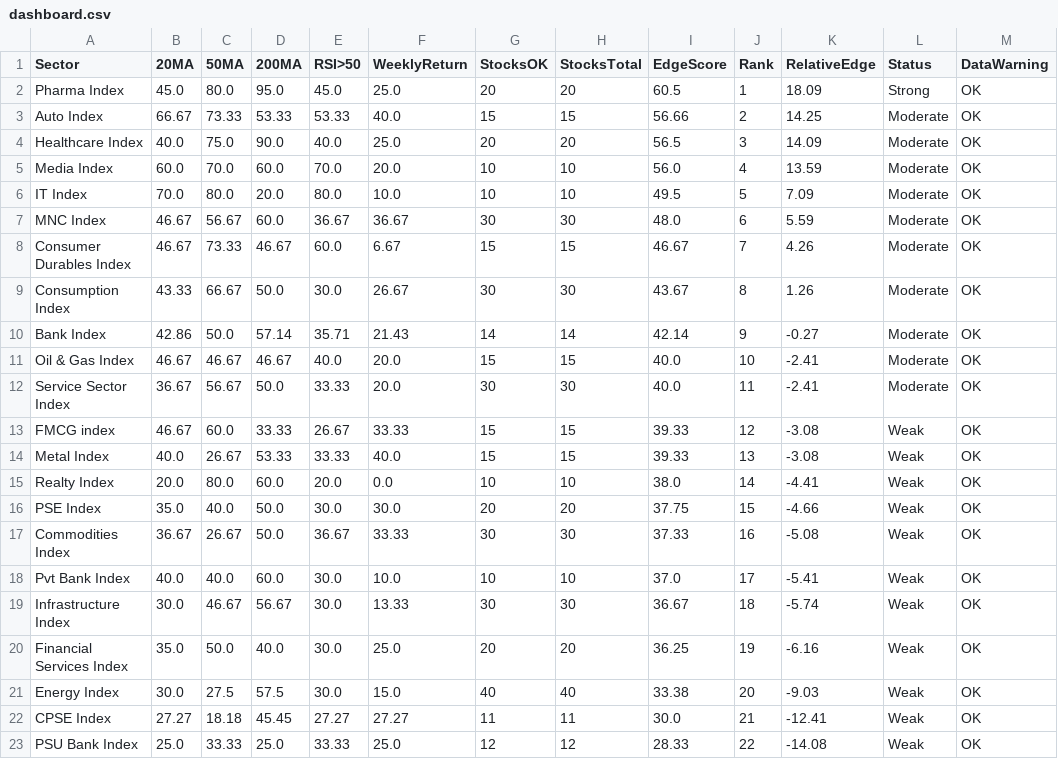
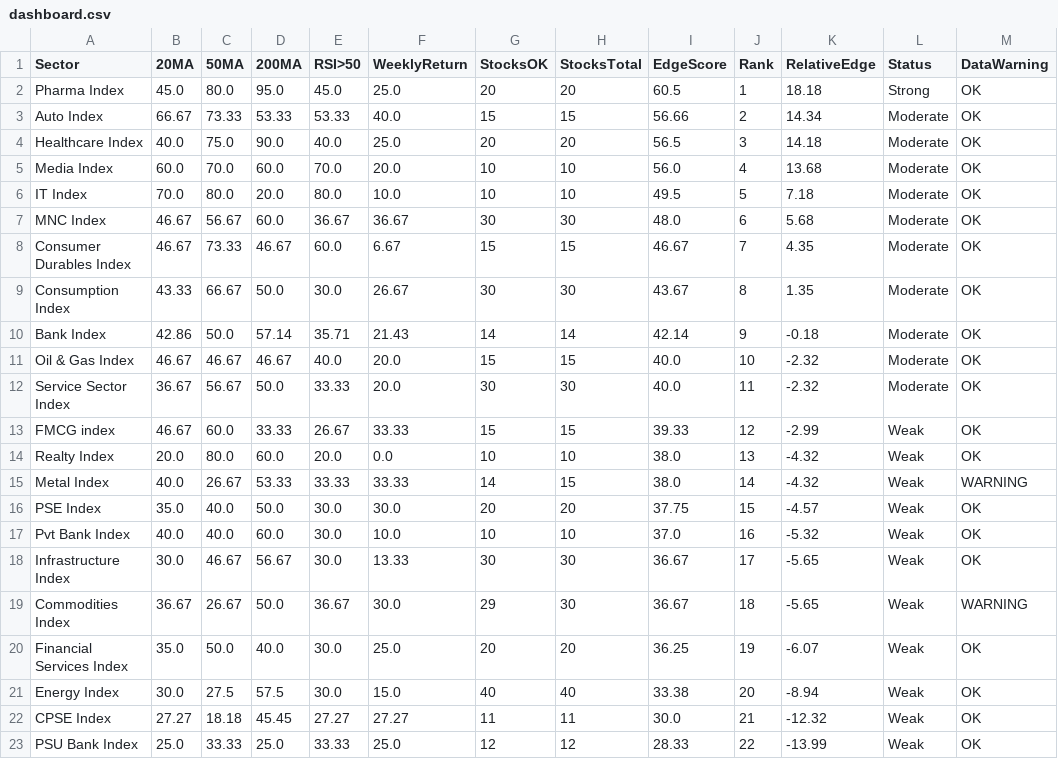
Before and after one commit to VJTriumph/market-breadth-dashboard, a CSV file: data/dashboard.csv, drawn as a sheet.

```diff
--- a/data/dashboard.csv
+++ b/data/dashboard.csv
@@ -1,23 +1,23 @@
 Sector,20MA,50MA,200MA,RSI>50,WeeklyReturn,StocksOK,StocksTotal,EdgeScore,Rank,RelativeEdge,Status,DataWarning
-Pharma Index,45.0,80.0,95.0,45.0,25.0,20,20,60.5,1,18.09,Strong,OK
-Auto Index,66.67,73.33,53.33,53.33,40.0,15,15,56.66,2,14.25,Moderate,OK
-Healthcare Index,40.0,75.0,90.0,40.0,25.0,20,20,56.5,3,14.09,Moderate,OK
-Media Index,60.0,70.0,60.0,70.0,20.0,10,10,56.0,4,13.59,Moderate,OK
-IT Index,70.0,80.0,20.0,80.0,10.0,10,10,49.5,5,7.09,Moderate,OK
-MNC Index,46.67,56.67,60.0,36.67,36.67,30,30,48.0,6,5.59,Moderate,OK
-Consumer Durables Index,46.67,73.33,46.67,60.0,6.67,15,15,46.67,7,4.26,Moderate,OK
-Consumption Index,43.33,66.67,50.0,30.0,26.67,30,30,43.67,8,1.26,Moderate,OK
-Bank Index,42.86,50.0,57.14,35.71,21.43,14,14,42.14,9,-0.27,Moderate,OK
-Oil & Gas Index,46.67,46.67,46.67,40.0,20.0,15,15,40.0,10,-2.41,Moderate,OK
-Service Sector Index,36.67,56.67,50.0,33.33,20.0,30,30,40.0,11,-2.41,Moderate,OK
-FMCG index,46.67,60.0,33.33,26.67,33.33,15,15,39.33,12,-3.08,Weak,OK
-Metal Index,40.0,26.67,53.33,33.33,40.0,15,15,39.33,13,-3.08,Weak,OK
-Realty Index,20.0,80.0,60.0,20.0,0.0,10,10,38.0,14,-4.41,Weak,OK
-PSE Index,35.0,40.0,50.0,30.0,30.0,20,20,37.75,15,-4.66,Weak,OK
-Commodities Index,36.67,26.67,50.0,36.67,33.33,30,30,37.33,16,-5.08,Weak,OK
-Pvt Bank Index,40.0,40.0,60.0,30.0,10.0,10,10,37.0,17,-5.41,Weak,OK
-Infrastructure Index,30.0,46.67,56.67,30.0,13.33,30,30,36.67,18,-5.74,Weak,OK
-Financial Services Index,35.0,50.0,40.0,30.0,25.0,20,20,36.25,19,-6.16,Weak,OK
-Energy Index,30.0,27.5,57.5,30.0,15.0,40,40,33.38,20,-9.03,Weak,OK
-CPSE Index,27.27,18.18,45.45,27.27,27.27,11,11,30.0,21,-12.41,Weak,OK
-PSU Bank Index,25.0,33.33,25.0,33.33,25.0,12,12,28.33,22,-14.08,Weak,OK
+Pharma Index,45.0,80.0,95.0,45.0,25.0,20,20,60.5,1,18.18,Strong,OK
+Auto Index,66.67,73.33,53.33,53.33,40.0,15,15,56.66,2,14.34,Moderate,OK
+Healthcare Index,40.0,75.0,90.0,40.0,25.0,20,20,56.5,3,14.18,Moderate,OK
+Media Index,60.0,70.0,60.0,70.0,20.0,10,10,56.0,4,13.68,Moderate,OK
+IT Index,70.0,80.0,20.0,80.0,10.0,10,10,49.5,5,7.18,Moderate,OK
+MNC Index,46.67,56.67,60.0,36.67,36.67,30,30,48.0,6,5.68,Moderate,OK
+Consumer Durables Index,46.67,73.33,46.67,60.0,6.67,15,15,46.67,7,4.35,Moderate,OK
+Consumption Index,43.33,66.67,50.0,30.0,26.67,30,30,43.67,8,1.35,Moderate,OK
+Bank Index,42.86,50.0,57.14,35.71,21.43,14,14,42.14,9,-0.18,Moderate,OK
+Oil & Gas Index,46.67,46.67,46.67,40.0,20.0,15,15,40.0,10,-2.32,Moderate,OK
+Service Sector Index,36.67,56.67,50.0,33.33,20.0,30,30,40.0,11,-2.32,Moderate,OK
+FMCG index,46.67,60.0,33.33,26.67,33.33,15,15,39.33,12,-2.99,Weak,OK
+Realty Index,20.0,80.0,60.0,20.0,0.0,10,10,38.0,13,-4.32,Weak,OK
+Metal Index,40.0,26.67,53.33,33.33,33.33,14,15,38.0,14,-4.32,Weak,WARNING
+PSE Index,35.0,40.0,50.0,30.0,30.0,20,20,37.75,15,-4.57,Weak,OK
+Pvt Bank Index,40.0,40.0,60.0,30.0,10.0,10,10,37.0,16,-5.32,Weak,OK
+Infrastructure Index,30.0,46.67,56.67,30.0,13.33,30,30,36.67,17,-5.65,Weak,OK
+Commodities Index,36.67,26.67,50.0,36.67,30.0,29,30,36.67,18,-5.65,Weak,WARNING
+Financial Services Index,35.0,50.0,40.0,30.0,25.0,20,20,36.25,19,-6.07,Weak,OK
+Energy Index,30.0,27.5,57.5,30.0,15.0,40,40,33.38,20,-8.94,Weak,OK
+CPSE Index,27.27,18.18,45.45,27.27,27.27,11,11,30.0,21,-12.32,Weak,OK
+PSU Bank Index,25.0,33.33,25.0,33.33,25.0,12,12,28.33,22,-13.99,Weak,OK
```
Also changed, not shown: data/stocks_data.csv, 3 other files.
